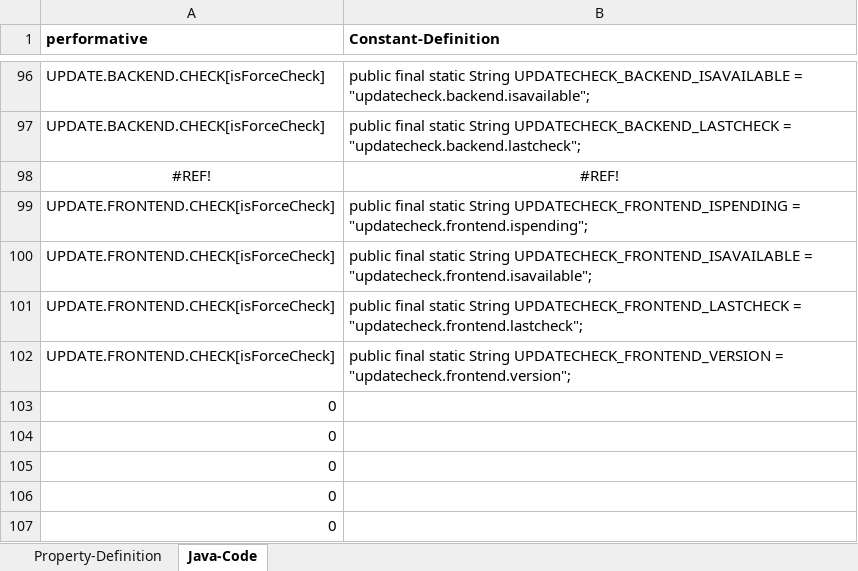
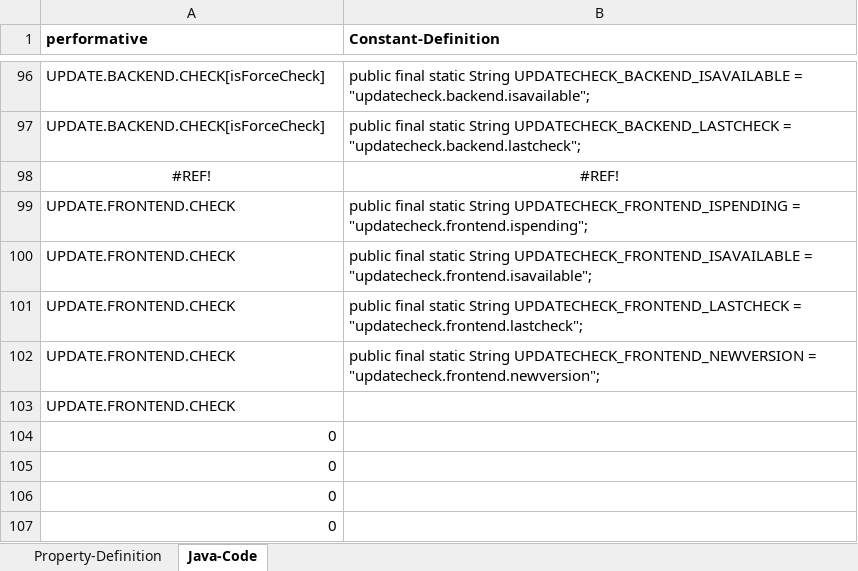
Before and after one commit to EnFlexIT/RestAPIs, an Excel workbook: AWB-RestApi-PropertyDictionary.xlsx, sheet Java-Code, drawn as a sheet; only a part is shown, gaps mark what is left out; values as stored, in another font and other column widths than the file's, no borders; the diff names each change by its address in the sheet, - before the commit and + after, or states it on an @@ line.

Commit message:
Additional property "currentverion" for Update.Frontend.Check
Also changed the key for the new version from
"updatecheck.frontend.version" to "updatecheck.frontend.newversion"

```diff
--- a/AWB-RestApi-PropertyDictionary.xlsx (sheet Java-Code)
+++ b/AWB-RestApi-PropertyDictionary.xlsx (sheet Java-Code)
-A99:A102 (performative): UPDATE.FRONTEND.CHECK[isForceCheck]
+A99:A102 (performative): UPDATE.FRONTEND.CHECK
-B102 (Constant-Definition): …static String UPDATECHECK_FRONTEND_VERSION = "updatecheck.frontend.version";
+B102 (Constant-Definition): …static String UPDATECHECK_FRONTEND_NEWVERSION = "updatecheck.frontend.newversion";
-A103 (performative): 0
+A103 (performative): UPDATE.FRONTEND.CHECK
```
Also changed, not shown: sheet Property-Definition.
